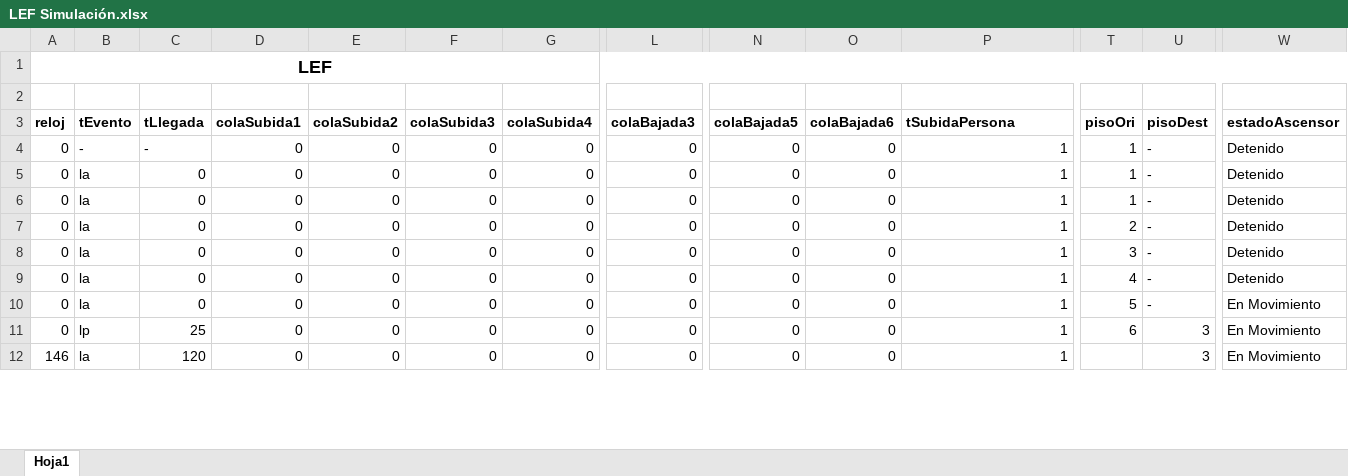
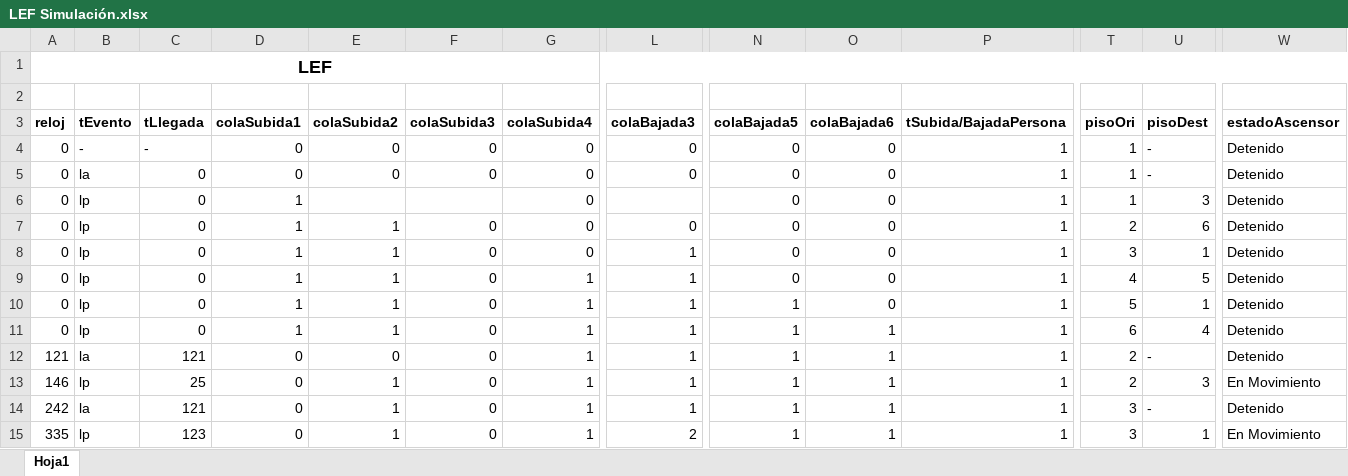
Before and after one commit to sergiorosx/SimulacionAscensor, an Excel workbook: LEF Simulación.xlsx, sheet Hoja1, drawn as a sheet; only a part is shown, gaps mark what is left out; values as stored, in another font and other column widths than the file's, no borders; addresses are those after the commit; rows hold the shown columns only; the diff covers the shown part only; the diff names each change by its address in the sheet, - before the commit and + after, or states it on an @@ line.

Commit message:
Cambios LEF.

```diff
--- a/LEF Simulación.xlsx (sheet Hoja1)
+++ b/LEF Simulación.xlsx (sheet Hoja1)
-P3: tSubidaPersona
+P3: tSubida/BajadaPersona
-B6:B10 (tEvento): la
+B6:B10 (tEvento): lp
-D6:D11 (colaSubida1): 0
+D6:D11 (colaSubida1): 1
-E6 (colaSubida2): 0
+E6 (colaSubida2): (empty)
-F6 (colaSubida3): 0
+F6 (colaSubida3): (empty)
-L6 (colaBajada3): 0
+L6 (colaBajada3): (empty)
-U6 (pisoDest): -
+U6 (pisoDest): 3
-E7:E11 (colaSubida2): 0
+E7:E11 (colaSubida2): 1
-U7 (pisoDest): -
+U7 (pisoDest): 6
-L8:L11 (colaBajada3): 0
+L8:L11 (colaBajada3): 1
-U8 (pisoDest): -
+U8 (pisoDest): 1
-G9:G11 (colaSubida4): 0
+G9:G11 (colaSubida4): 1
-U9 (pisoDest): -
+U9 (pisoDest): 5
-N10:N11 (colaBajada5): 0
+N10:N11 (colaBajada5): 1
-U10 (pisoDest): -
+U10 (pisoDest): 1
-W10:W11 (estadoAscensor): En Movimiento
+W10:W11 (estadoAscensor): Detenido
-C11 (tLlegada): 25
+C11 (tLlegada): 0
-O11 (colaBajada6): 0
+O11 (colaBajada6): 1
-U11 (pisoDest): 3
+U11 (pisoDest): 4
+row 12: 121 | la | 121 | 0 | 0 | 0 | 1 | 1 | 1 | 1 | 1 | 2 | - | Detenido
-B13 (tEvento): la
+B13 (tEvento): lp
-C13 (tLlegada): 120
+C13 (tLlegada): 25
-E13 (colaSubida2): 0
+E13 (colaSubida2): 1
-G13 (colaSubida4): 0
+G13 (colaSubida4): 1
-L13 (colaBajada3): 0
+L13 (colaBajada3): 1
-N13 (colaBajada5): 0
+N13 (colaBajada5): 1
-O13 (colaBajada6): 0
+O13 (colaBajada6): 1
-T13 (pisoOri): (empty)
+T13 (pisoOri): 2
+row 14: 242 | la | 121 | 0 | 1 | 0 | 1 | 1 | 1 | 1 | 1 | 3 | - | Detenido
+row 15: 335 | lp | 123 | 0 | 1 | 0 | 1 | 2 | 1 | 1 | 1 | 3 | 1 | En Movimiento
```
Also changed, not shown: 1 removed row and 13 edited cells elsewhere in this sheet.
